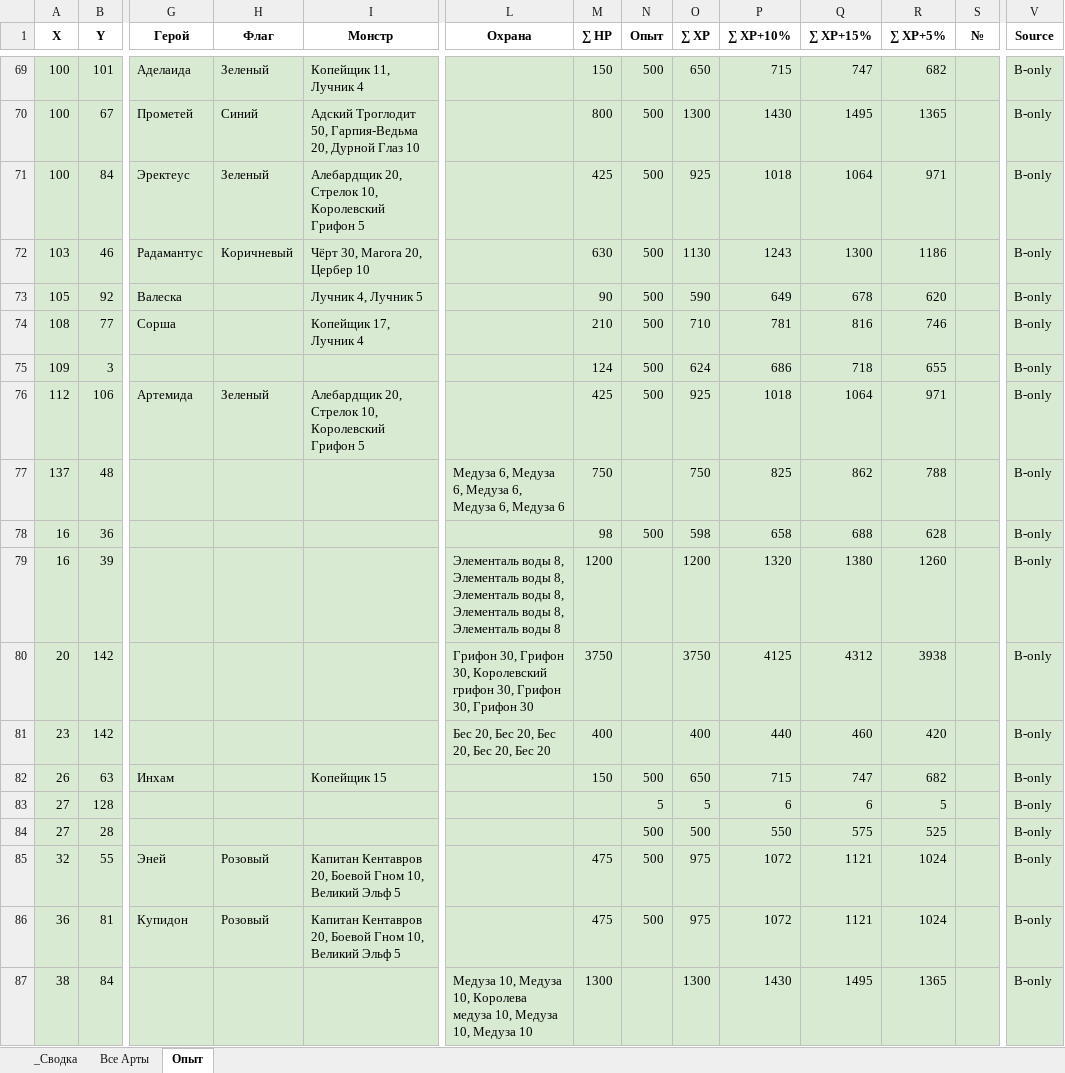
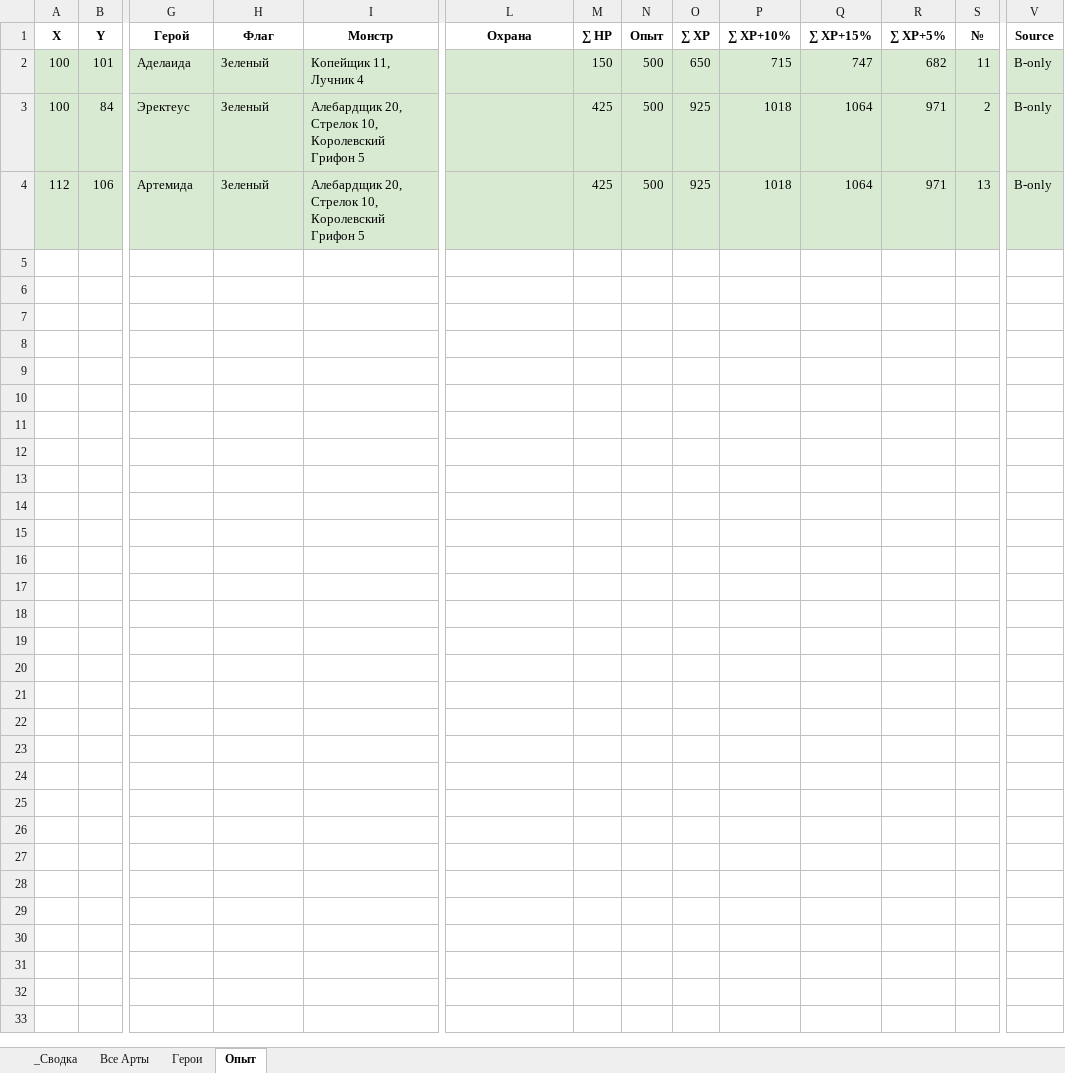
Before and after one commit to AlexZ98765/H3save_reader, an Excel workbook: examples/Myth and Legend.h3m/compare_save_Мифы_и_легенды_test2.xlsx, sheet Опыт, drawn as a sheet; only a part is shown, gaps mark what is left out; values as stored, in another font and other column widths than the file's, no borders; removed rows and columns are numbered as before the commit, all else as after; rows hold the shown columns only; the diff covers the shown part only; the diff names each change by its address in the sheet, - before the commit and + after, or states it on an @@ line.

```diff
--- a/examples/Myth and Legend.h3m/compare_save_Мифы_и_легенды_test2.xlsx (sheet Опыт)
+++ b/examples/Myth and Legend.h3m/compare_save_Мифы_и_легенды_test2.xlsx (sheet Опыт)
+sheet tab: Герои
-S2 (№): (empty)
+S2 (№): 11
-row 70: 100 | 67 | Прометей | Синий | Адский Троглодит 50, Гарпия-Ведьма 20, Дурной Глаз 10 |  | 800 | 500 | 1300 | 1430 | 1495 | 1365 |  | B-only
-S3 (№): (empty)
+S3 (№): 2
-row 72: 103 | 46 | Радамантус | Коричневый | Чёрт 30, Магога 20, Цербер 10 |  | 630 | 500 | 1130 | 1243 | 1300 | 1186 |  | B-only
-row 73: 105 | 92 | Валеска |  | Лучник 4, Лучник 5 |  | 90 | 500 | 590 | 649 | 678 | 620 |  | B-only
-row 74: 108 | 77 | Сорша |  | Копейщик 17, Лучник 4 |  | 210 | 500 | 710 | 781 | 816 | 746 |  | B-only
-row 75: 109 | 3 |  |  |  |  | 124 | 500 | 624 | 686 | 718 | 655 |  | B-only
-S4 (№): (empty)
+S4 (№): 13
-row 77: 137 | 48 |  |  |  | Медуза 6, Медуза 6, Медуза 6, Медуза 6, Медуза 6 | 750 |  | 750 | 825 | 862 | 788 |  | B-only
-row 78: 16 | 36 |  |  |  |  | 98 | 500 | 598 | 658 | 688 | 628 |  | B-only
-row 79: 16 | 39 |  |  |  | Элементаль воды 8, Элементаль воды 8, Элементаль воды 8, Элементаль воды 8, Элементаль воды 8 | 1200 |  | 1200 | 1320 | 1380 | 1260 |  | B-only
-row 80: 20 | 142 |  |  |  | Грифон 30, Грифон 30, Королевский грифон 30, Грифон 30, Грифон 30 | 3750 |  | 3750 | 4125 | 4312 | 3938 |  | B-only
-row 81: 23 | 142 |  |  |  | Бес 20, Бес 20, Бес 20, Бес 20, Бес 20 | 400 |  | 400 | 440 | 460 | 420 |  | B-only
-row 82: 26 | 63 | Инхам |  | Копейщик 15 |  | 150 | 500 | 650 | 715 | 747 | 682 |  | B-only
-row 83: 27 | 128 |  |  |  |  |  | 5 | 5 | 6 | 6 | 5 |  | B-only
-row 84: 27 | 28 |  |  |  |  |  | 500 | 500 | 550 | 575 | 525 |  | B-only
-row 85: 32 | 55 | Эней | Розовый | Капитан Кентавров 20, Боевой Гном 10, Великий Эльф 5 |  | 475 | 500 | 975 | 1072 | 1121 | 1024 |  | B-only
-row 86: 36 | 81 | Купидон | Розовый | Капитан Кентавров 20, Боевой Гном 10, Великий Эльф 5 |  | 475 | 500 | 975 | 1072 | 1121 | 1024 |  | B-only
-row 87: 38 | 84 |  |  |  | Медуза 10, Медуза 10, Королева медуза 10, Медуза 10, Медуза 10 | 1300 |  | 1300 | 1430 | 1495 | 1365 |  | B-only
```
Also changed, not shown: 96 removed rows elsewhere in this sheet, sheet _Сводка, 4 other files.
